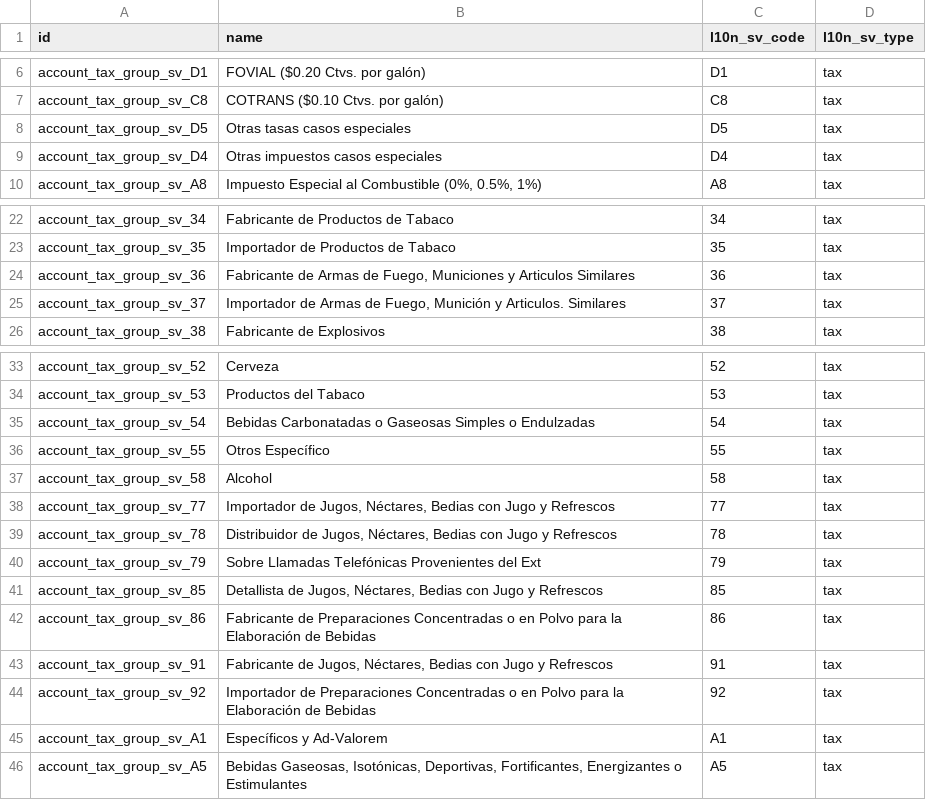
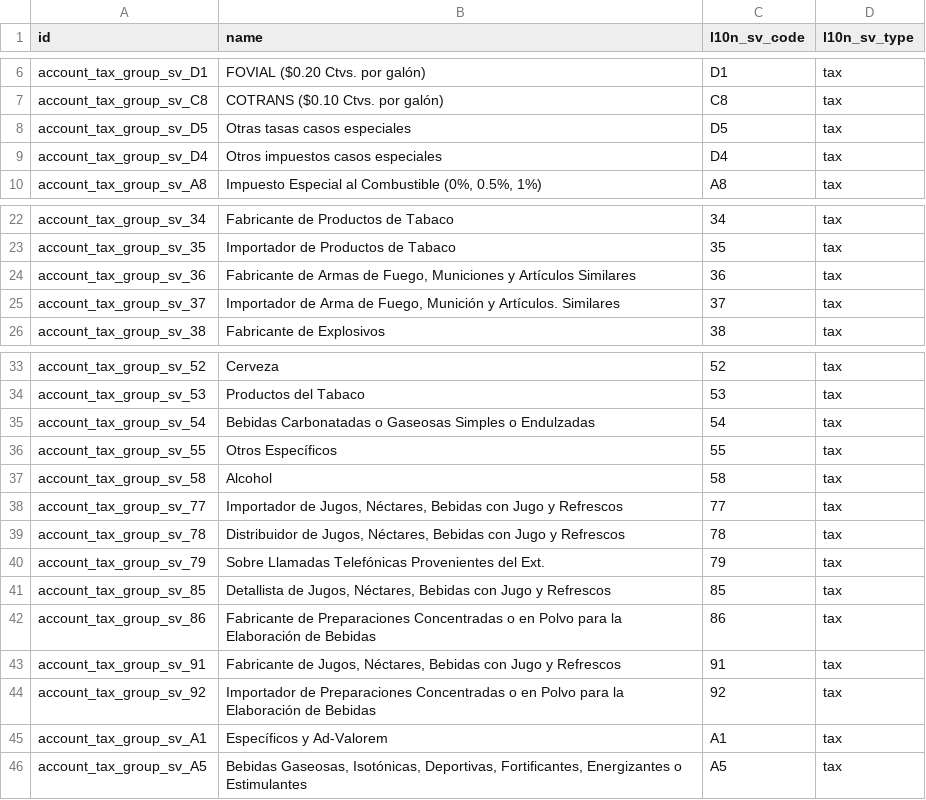
Before and after one commit to exaap/OCA, a CSV file: l10n_sv_edi/data/account.tax.group.csv, drawn as a sheet; only a part is shown, gaps mark what is left out.

```diff
--- a/l10n_sv_edi/data/account.tax.group.csv
+++ b/l10n_sv_edi/data/account.tax.group.csv
@@ -8,3 +8,3 @@ account_tax_group_sv_C8,COTRANS ($0.10 Ctvs. por galón),C8,tax
 account_tax_group_sv_D5,Otras tasas casos especiales,D5,tax
-account_tax_group_sv_D4,Otras impuestos casos especiales,D4,tax
+account_tax_group_sv_D4,Otros impuestos casos especiales,D4,tax
 account_tax_group_sv_A8,"Impuesto Especial al Combustible (0%, 0.5%, 1%)",A8,tax
@@ -23,4 +23,4 @@ account_tax_group_sv_34,Fabricante de Productos de Tabaco,34,tax
 account_tax_group_sv_35,Importador de Productos de Tabaco,35,tax
-account_tax_group_sv_36,"Fabricante de Armas de Fuego, Municiones y Articulos Similares",36,tax
-account_tax_group_sv_37,"Importador de Armas de Fuego, Munición y Articulos. Similares",37,tax
+account_tax_group_sv_36,"Fabricante de Armas de Fuego, Municiones y Artículos Similares",36,tax
+account_tax_group_sv_37,"Importador de Arma de Fuego, Munición y Artículos. Similares",37,tax
 account_tax_group_sv_38,Fabricante de Explosivos,38,tax
@@ -35,10 +35,10 @@ account_tax_group_sv_53,Productos del Tabaco,53,tax
 account_tax_group_sv_54,Bebidas Carbonatadas o Gaseosas Simples o Endulzadas,54,tax
-account_tax_group_sv_55,Otros Específico,55,tax
+account_tax_group_sv_55,Otros Específicos,55,tax
 account_tax_group_sv_58,Alcohol,58,tax
-account_tax_group_sv_77,"Importador de Jugos, Néctares, Bedias con Jugo y Refrescos",77,tax
-account_tax_group_sv_78,"Distribuidor de Jugos, Néctares, Bedias con Jugo y Refrescos",78,tax
-account_tax_group_sv_79,Sobre Llamadas Telefónicas Provenientes del Ext,79,tax
-account_tax_group_sv_85,"Detallista de Jugos, Néctares, Bedias con Jugo y Refrescos",85,tax
+account_tax_group_sv_77,"Importador de Jugos, Néctares, Bebidas con Jugo y Refrescos",77,tax
+account_tax_group_sv_78,"Distribuidor de Jugos, Néctares, Bebidas con Jugo y Refrescos",78,tax
+account_tax_group_sv_79,Sobre Llamadas Telefónicas Provenientes del Ext.,79,tax
+account_tax_group_sv_85,"Detallista de Jugos, Néctares, Bebidas con Jugo y Refrescos",85,tax
 account_tax_group_sv_86,Fabricante de Preparaciones Concentradas o en Polvo para la Elaboración de Bebidas,86,tax
-account_tax_group_sv_91,"Fabricante de Jugos, Néctares, Bedias con Jugo y Refrescos",91,tax
+account_tax_group_sv_91,"Fabricante de Jugos, Néctares, Bebidas con Jugo y Refrescos",91,tax
 account_tax_group_sv_92,Importador de Preparaciones Concentradas o en Polvo para la Elaboración de Bebidas,92,tax
```
Also changed, not shown: l10n_sv/data/res.partner.industry.csv, l10n_sv_edi/data/l10n_sv_export.regime.csv, 6 other files.
